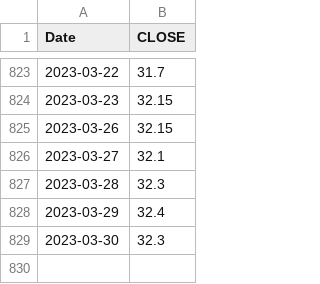
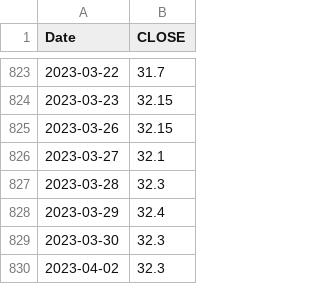
Before and after one commit to LukasPookas123/Equity-Eagle, a CSV file: Data/2222.SE/Prices.csv, drawn as a sheet; only a part is shown, gaps mark what is left out; the diff names each change by its address in the sheet, - before the commit and + after, or states it on an @@ line.

```diff
--- a/Data/2222.SE/Prices.csv
+++ b/Data/2222.SE/Prices.csv
+row 830: 2023-04-02 | 32.3
```
Also changed, not shown: Data/2222.SE/Peers.csv, Data/AAPL.OQ/Peers.csv, 3 other files.
